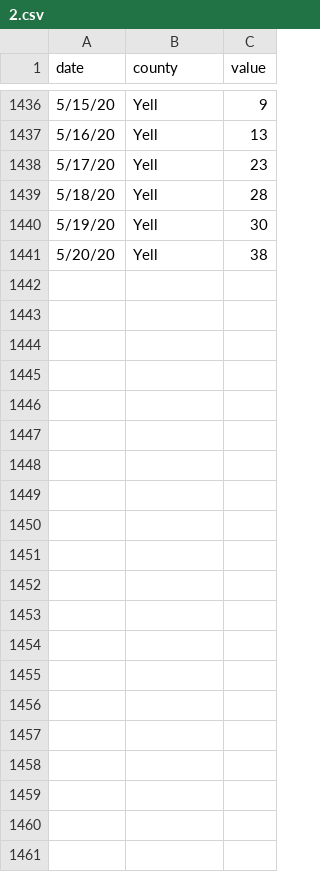
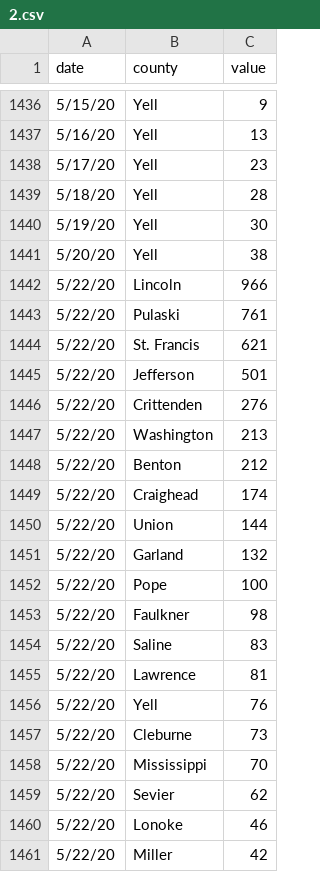
Before and after one commit to adgnewsroom/virus-tracker, a CSV file: 2.csv, drawn as a sheet; only a part is shown, gaps mark what is left out.

Commit message:
update

```diff
--- a/2.csv
+++ b/2.csv
@@ -1441 +1441,21 @@
 5/20/20,Yell,38
+5/22/20,Lincoln,966
+5/22/20,Pulaski,761
+5/22/20,St. Francis,621
+5/22/20,Jefferson,501
+5/22/20,Crittenden,276
+5/22/20,Washington,213
+5/22/20,Benton,212
+5/22/20,Craighead,174
+5/22/20,Union,144
+5/22/20,Garland,132
+5/22/20,Pope,100
+5/22/20,Faulkner,98
+5/22/20,Saline,83
+5/22/20,Lawrence,81
+5/22/20,Yell,76
+5/22/20,Cleburne,73
+5/22/20,Mississippi,70
+5/22/20,Sevier,62
+5/22/20,Lonoke,46
+5/22/20,Miller,42
```
